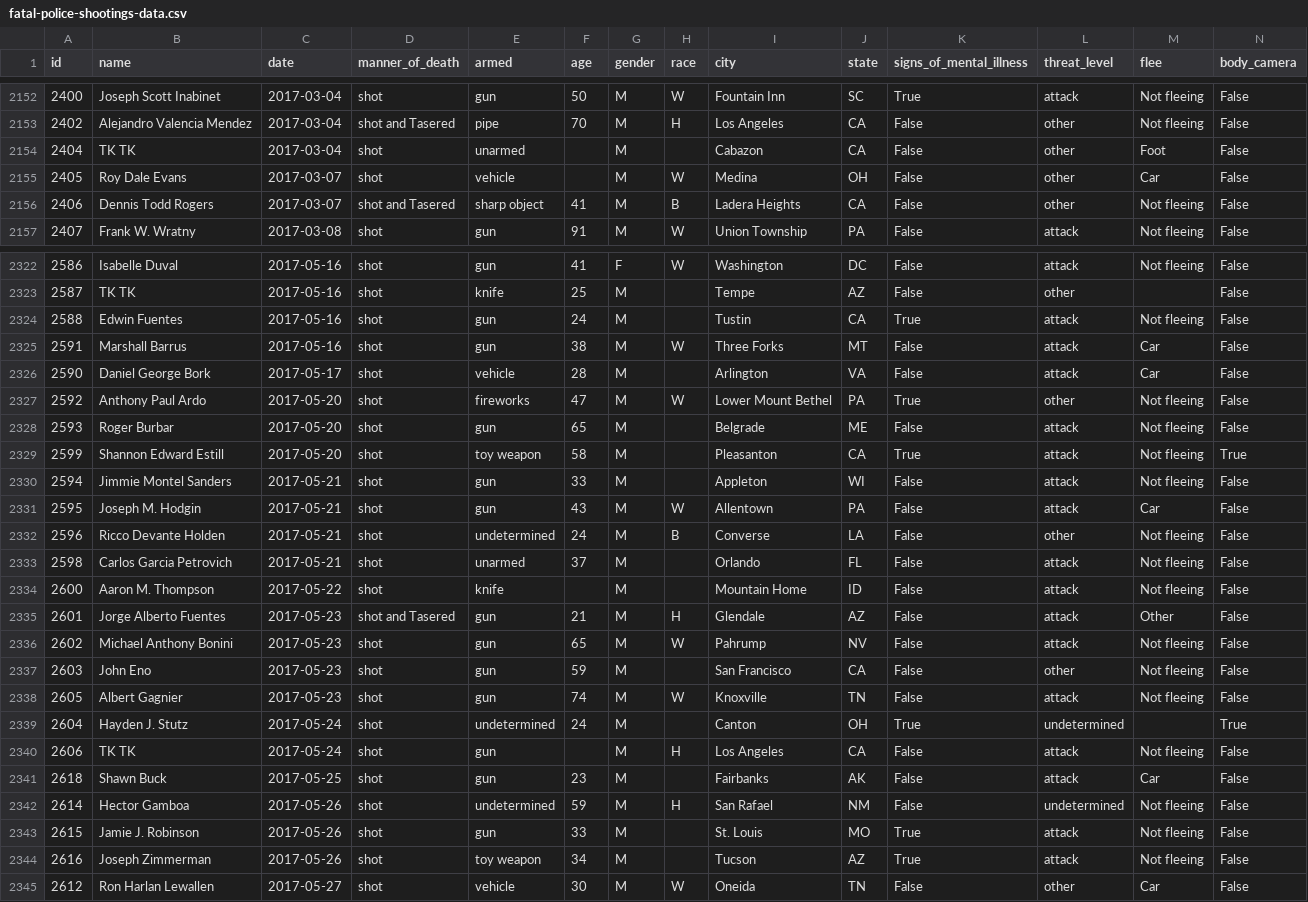
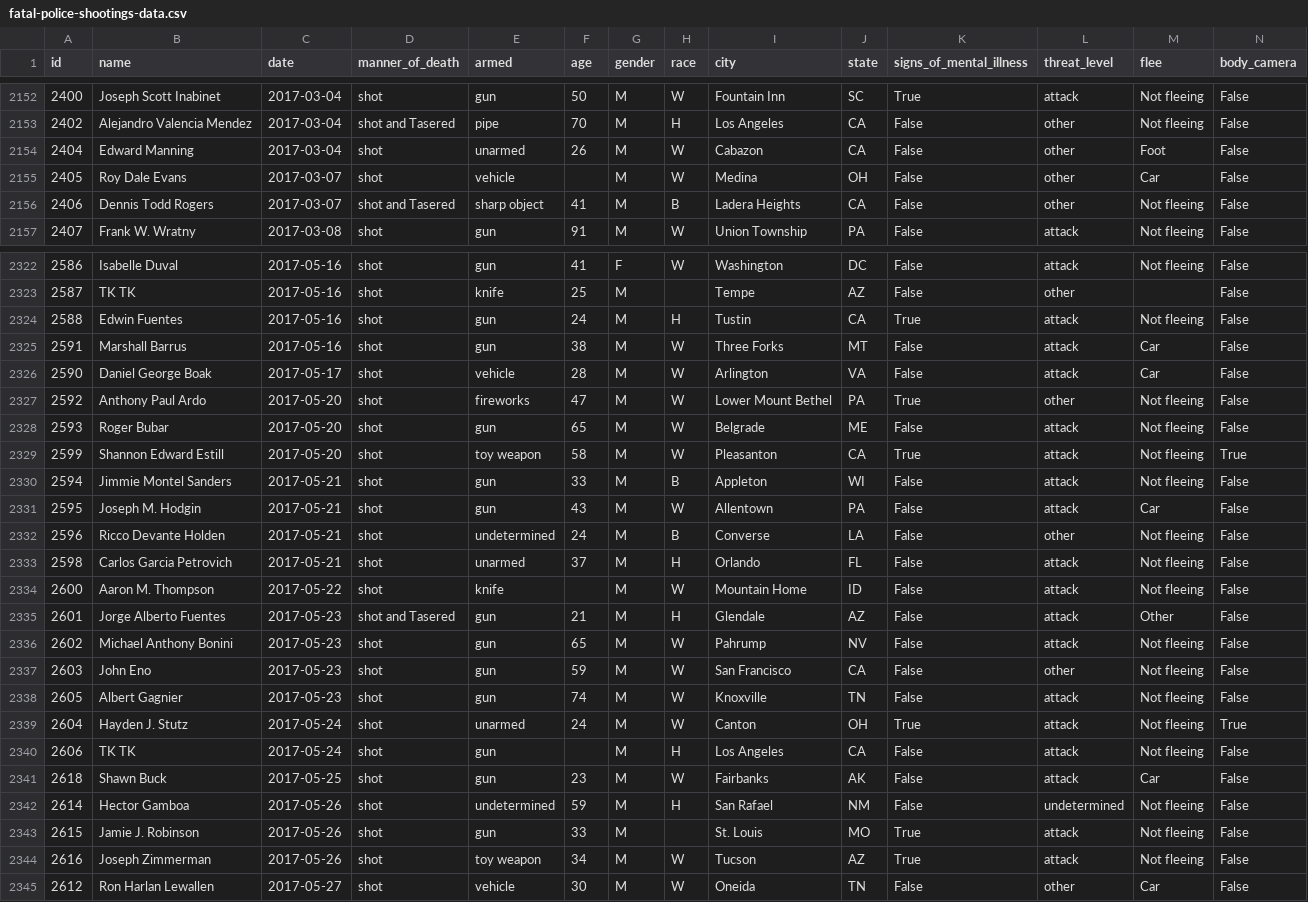
Before and after one commit to joshbegley/wapo-police-shootings, a CSV file: fatal-police-shootings-data.csv, drawn as a sheet; only a part is shown, gaps mark what is left out; the diff covers the shown part only.

Commit message:
automatic updates

```diff
--- a/fatal-police-shootings-data.csv
+++ b/fatal-police-shootings-data.csv
@@ -2153,3 +2153,3 @@ id,name,date,manner_of_death,armed,age,gender,race,city,state,signs_of_mental_il
 2402,Alejandro Valencia Mendez,2017-03-04,shot and Tasered,pipe,70,M,H,Los Angeles,CA,False,other,Not fleeing,False
-2404,TK TK,2017-03-04,shot,unarmed,,M,,Cabazon,CA,False,other,Foot,False
+2404,Edward Manning,2017-03-04,shot,unarmed,26,M,W,Cabazon,CA,False,other,Foot,False
 2405,Roy Dale Evans,2017-03-07,shot,vehicle,,M,W,Medina,OH,False,other,Car,False
@@ -2323,23 +2323,23 @@ id,name,date,manner_of_death,armed,age,gender,race,city,state,signs_of_mental_il
 2587,TK TK,2017-05-16,shot,knife,25,M,,Tempe,AZ,False,other,,False
-2588,Edwin Fuentes,2017-05-16,shot,gun,24,M,,Tustin,CA,True,attack,Not fleeing,False
+2588,Edwin Fuentes,2017-05-16,shot,gun,24,M,H,Tustin,CA,True,attack,Not fleeing,False
 2591,Marshall Barrus,2017-05-16,shot,gun,38,M,W,Three Forks,MT,False,attack,Car,False
-2590,Daniel George Bork,2017-05-17,shot,vehicle,28,M,,Arlington,VA,False,attack,Car,False
+2590,Daniel George Boak,2017-05-17,shot,vehicle,28,M,W,Arlington,VA,False,attack,Car,False
 2592,Anthony Paul Ardo,2017-05-20,shot,fireworks,47,M,W,Lower Mount Bethel,PA,True,other,Not fleeing,False
-2593,Roger Burbar,2017-05-20,shot,gun,65,M,,Belgrade,ME,False,attack,Not fleeing,False
-2599,Shannon Edward Estill,2017-05-20,shot,toy weapon,58,M,,Pleasanton,CA,True,attack,Not fleeing,True
-2594,Jimmie Montel Sanders,2017-05-21,shot,gun,33,M,,Appleton,WI,False,attack,Not fleeing,False
+2593,Roger Bubar,2017-05-20,shot,gun,65,M,W,Belgrade,ME,False,attack,Not fleeing,False
+2599,Shannon Edward Estill,2017-05-20,shot,toy weapon,58,M,W,Pleasanton,CA,True,attack,Not fleeing,True
+2594,Jimmie Montel Sanders,2017-05-21,shot,gun,33,M,B,Appleton,WI,False,attack,Not fleeing,False
 2595,Joseph M. Hodgin,2017-05-21,shot,gun,43,M,W,Allentown,PA,False,attack,Car,False
 2596,Ricco Devante Holden,2017-05-21,shot,undetermined,24,M,B,Converse,LA,False,other,Not fleeing,False
-2598,Carlos Garcia Petrovich,2017-05-21,shot,unarmed,37,M,,Orlando,FL,False,attack,Not fleeing,False
-2600,Aaron M. Thompson,2017-05-22,shot,knife,,M,,Mountain Home,ID,False,attack,Not fleeing,False
+2598,Carlos Garcia Petrovich,2017-05-21,shot,unarmed,37,M,H,Orlando,FL,False,attack,Not fleeing,False
+2600,Aaron M. Thompson,2017-05-22,shot,knife,,M,W,Mountain Home,ID,False,attack,Not fleeing,False
 2601,Jorge Alberto Fuentes,2017-05-23,shot and Tasered,gun,21,M,H,Glendale,AZ,False,attack,Other,False
 2602,Michael Anthony Bonini,2017-05-23,shot,gun,65,M,W,Pahrump,NV,False,attack,Not fleeing,False
-2603,John Eno,2017-05-23,shot,gun,59,M,,San Francisco,CA,False,other,Not fleeing,False
+2603,John Eno,2017-05-23,shot,gun,59,M,W,San Francisco,CA,False,other,Not fleeing,False
 2605,Albert Gagnier,2017-05-23,shot,gun,74,M,W,Knoxville,TN,False,attack,Not fleeing,False
-2604,Hayden J. Stutz,2017-05-24,shot,undetermined,24,M,,Canton,OH,True,undetermined,,True
+2604,Hayden J. Stutz,2017-05-24,shot,unarmed,24,M,W,Canton,OH,True,attack,Not fleeing,True
 2606,TK TK,2017-05-24,shot,gun,,M,H,Los Angeles,CA,False,attack,Not fleeing,False
-2618,Shawn Buck,2017-05-25,shot,gun,23,M,,Fairbanks,AK,False,attack,Car,False
+2618,Shawn Buck,2017-05-25,shot,gun,23,M,W,Fairbanks,AK,False,attack,Car,False
 2614,Hector Gamboa,2017-05-26,shot,undetermined,59,M,H,San Rafael,NM,False,undetermined,Not fleeing,False
 2615,Jamie J. Robinson,2017-05-26,shot,gun,33,M,,St. Louis,MO,True,attack,Not fleeing,False
-2616,Joseph Zimmerman,2017-05-26,shot,toy weapon,34,M,,Tucson,AZ,True,attack,Not fleeing,False
+2616,Joseph Zimmerman,2017-05-26,shot,toy weapon,34,M,W,Tucson,AZ,True,attack,Not fleeing,False
 2612,Ron Harlan Lewallen,2017-05-27,shot,vehicle,30,M,W,Oneida,TN,False,other,Car,False
```
Also changed, not shown: 43 edited cells elsewhere in this file.
